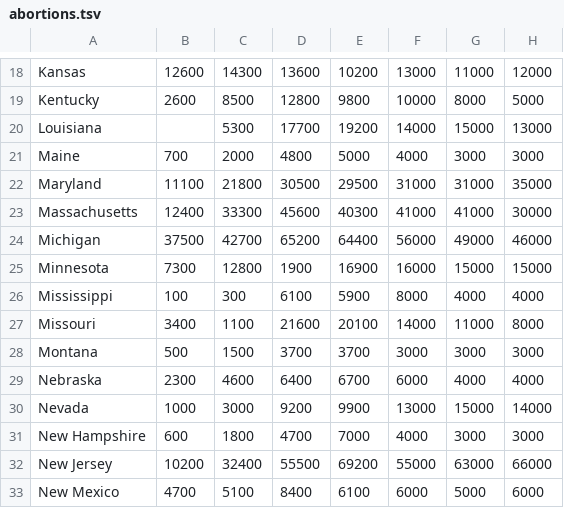
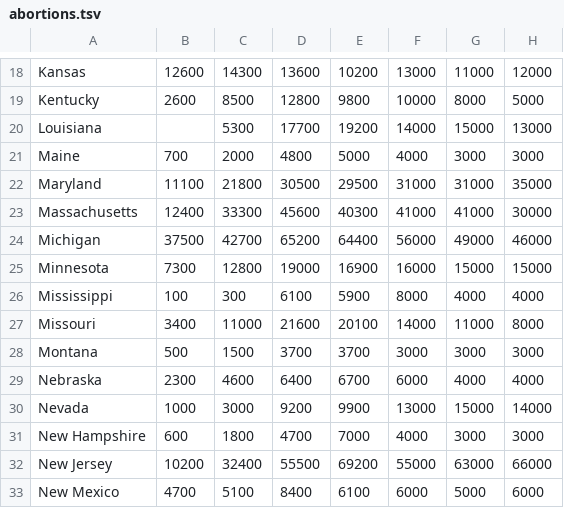
Before and after one commit to michaschwab/crime-abortions, a TSV file: abortions.tsv, drawn as a sheet; only a part is shown, gaps mark what is left out.

Commit message:
2 fixes in data, small additions to footer

```diff
--- a/abortions.tsv
+++ b/abortions.tsv
@@ -24,5 +24,5 @@ Massachusetts	12400	33300	45600	40300	41000	41000	30000
 Michigan	37500	42700	65200	64400	56000	49000	46000
-Minnesota	7300	12800	1900	16900	16000	15000	15000
+Minnesota	7300	12800	19000	16900	16000	15000	15000
 Mississippi	100	300	6100	5900	8000	4000	4000
-Missouri	3400	1100	21600	20100	14000	11000	8000
+Missouri	3400	11000	21600	20100	14000	11000	8000
 Montana	500	1500	3700	3700	3000	3000	3000
```
Also changed, not shown: 2 other files.
